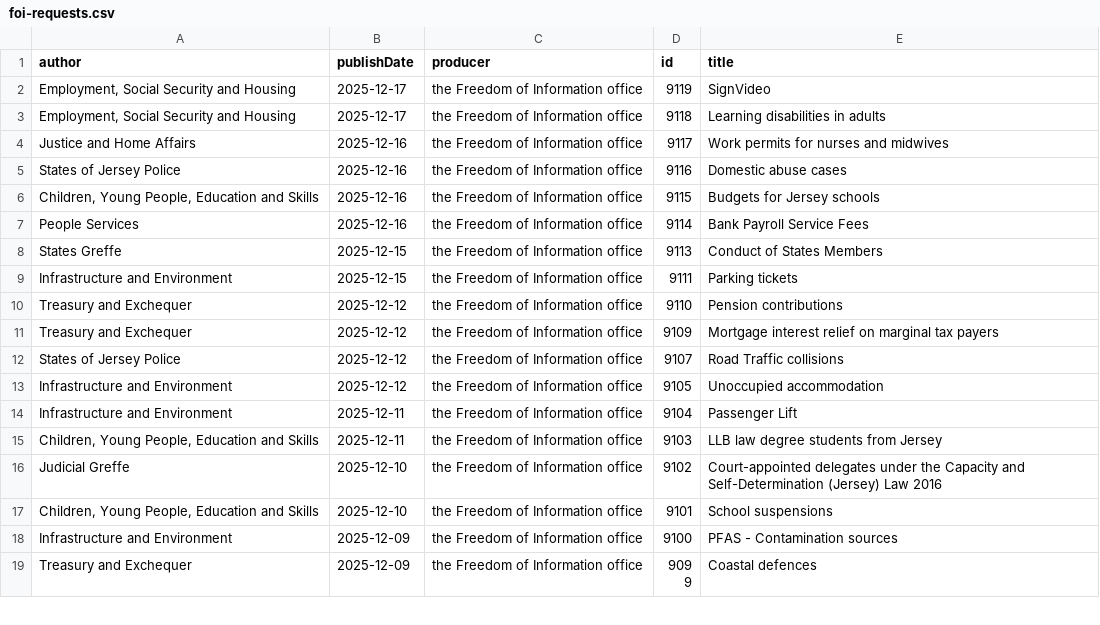
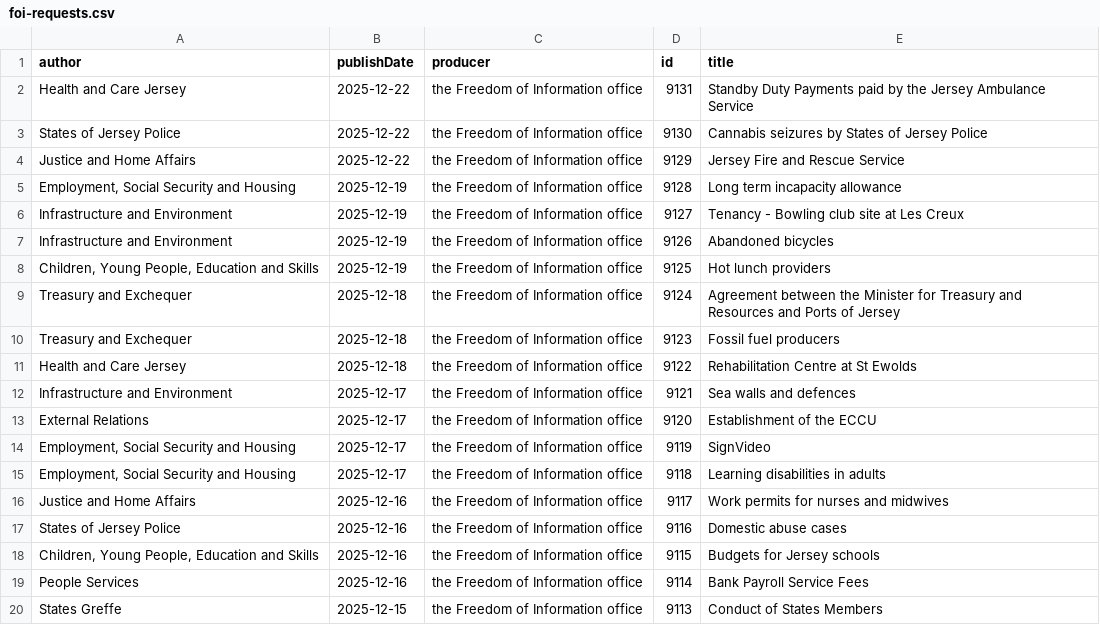
Before and after one commit to glitchjsy/opendata-downloads, a CSV file: data/foi-requests/foi-requests.csv, drawn as a sheet; only a part is shown; the shorter side is filled out with more unchanged rows; the diff names each change by its address in the sheet, - before the commit and + after, or states it on an @@ line.

```diff
--- a/data/foi-requests/foi-requests.csv
+++ b/data/foi-requests/foi-requests.csv
+row 2: Health and Care Jersey | 2025-12-22 | the Freedom of Information office | 9131 | Standby Duty Payments paid by the Jersey Ambulance Service
+row 3: States of Jersey Police | 2025-12-22 | the Freedom of Information office | 9130 | Cannabis seizures by States of Jersey Police
+row 4: Justice and Home Affairs | 2025-12-22 | the Freedom of Information office | 9129 | Jersey Fire and Rescue Service
+row 5: Employment, Social Security and Housing | 2025-12-19 | the Freedom of Information office | 9128 | Long term incapacity allowance
+row 6: Infrastructure and Environment | 2025-12-19 | the Freedom of Information office | 9127 | Tenancy - Bowling club site at Les Creux
+row 7: Infrastructure and Environment | 2025-12-19 | the Freedom of Information office | 9126 | Abandoned bicycles
+row 8: Children, Young People, Education and Skills | 2025-12-19 | the Freedom of Information office | 9125 | Hot lunch providers
+row 9: Treasury and Exchequer | 2025-12-18 | the Freedom of Information office | 9124 | Agreement between the Minister for Treasury and Resources and Ports of Jersey
+row 10: Treasury and Exchequer | 2025-12-18 | the Freedom of Information office | 9123 | Fossil fuel producers
+row 11: Health and Care Jersey | 2025-12-18 | the Freedom of Information office | 9122 | Rehabilitation Centre at St Ewolds
+row 12: Infrastructure and Environment | 2025-12-17 | the Freedom of Information office | 9121 | Sea walls and defences
+row 13: External Relations | 2025-12-17 | the Freedom of Information office | 9120 | Establishment of the ECCU
```
Also changed, not shown: 4 other files.
